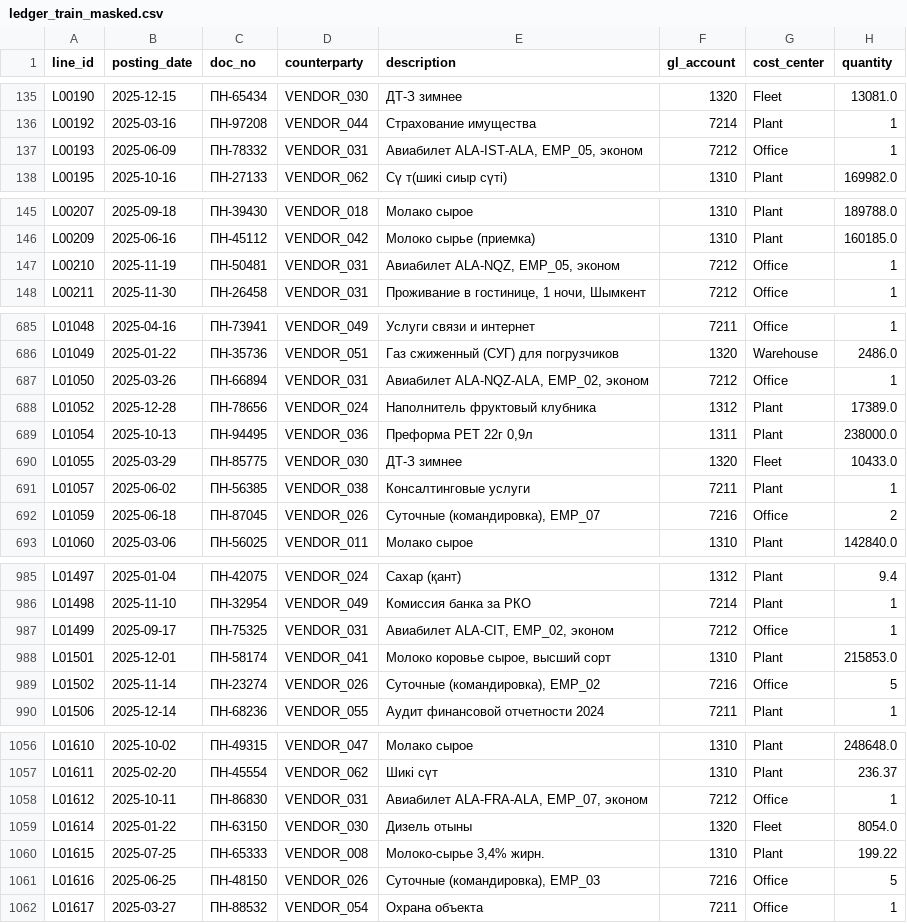
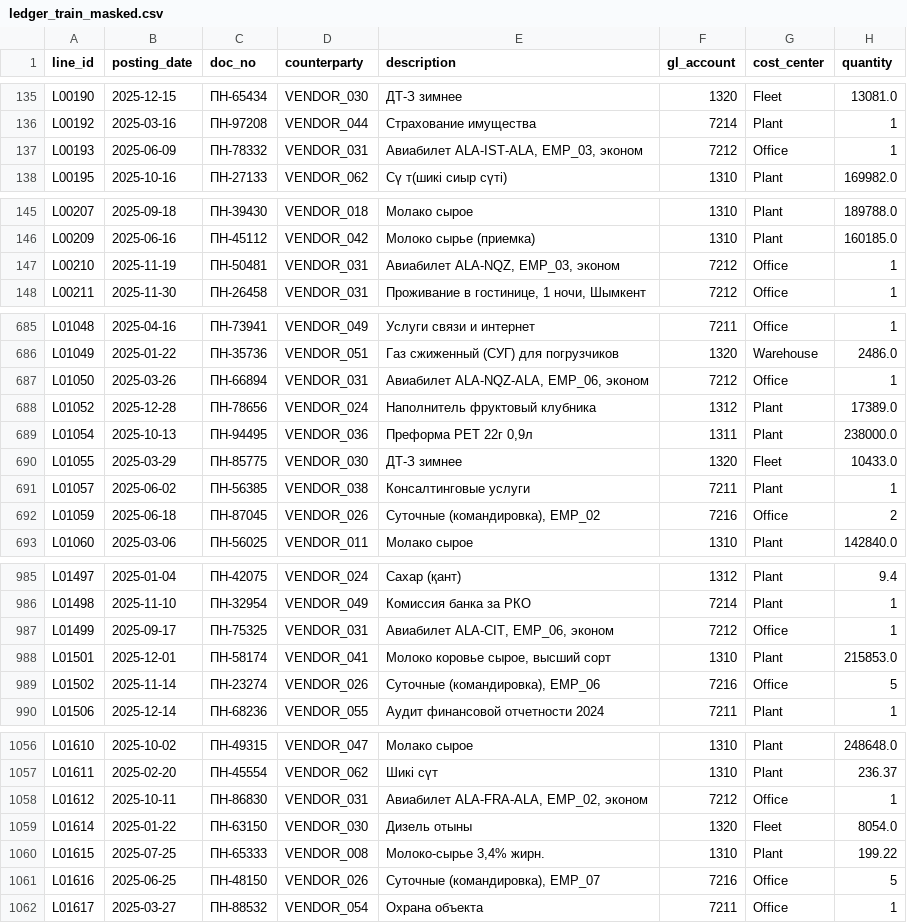
Before and after one commit to iistleyev/dala-foods-carbon-copilot, a CSV file: ledger_train_masked.csv, drawn as a sheet; only a part is shown, gaps mark what is left out; the diff covers the shown part only; the diff names each change by its address in the sheet, - before the commit and + after, or states it on an @@ line.

```diff
--- a/ledger_train_masked.csv
+++ b/ledger_train_masked.csv
-E137 (description): Авиабилет ALA-IST-ALA, EMP_05, эконом
+E137 (description): Авиабилет ALA-IST-ALA, EMP_03, эконом
-E147 (description): Авиабилет ALA-NQZ, EMP_05, эконом
+E147 (description): Авиабилет ALA-NQZ, EMP_03, эконом
-E687 (description): Авиабилет ALA-NQZ-ALA, EMP_02, эконом
+E687 (description): Авиабилет ALA-NQZ-ALA, EMP_06, эконом
-E692 (description): Суточные (командировка), EMP_07
+E692 (description): Суточные (командировка), EMP_02
-E987 (description): Авиабилет ALA-CIT, EMP_02, эконом
+E987 (description): Авиабилет ALA-CIT, EMP_06, эконом
-E989 (description): Суточные (командировка), EMP_02
+E989 (description): Суточные (командировка), EMP_06
-E1058 (description): Авиабилет ALA-FRA-ALA, EMP_07, эконом
+E1058 (description): Авиабилет ALA-FRA-ALA, EMP_02, эконом
-E1061 (description): Суточные (командировка), EMP_03
+E1061 (description): Суточные (командировка), EMP_07
```
Also changed, not shown: 33 edited cells elsewhere in this file, ledger_test_masked.csv, 2 other files.
